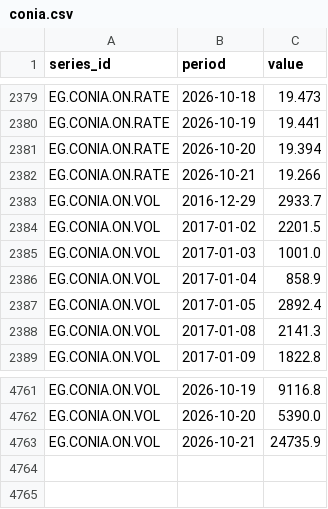
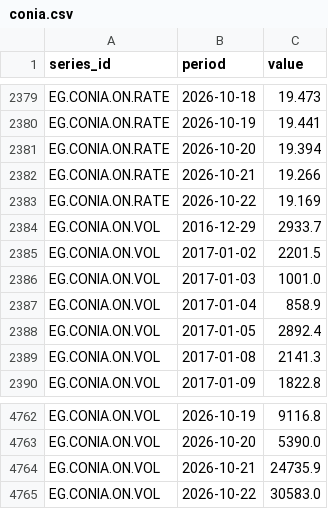
Before and after one commit to mogh0neim/egypt-macro, a CSV file: data/clean/series/conia.csv, drawn as a sheet; only a part is shown, gaps mark what is left out.

```diff
--- a/data/clean/series/conia.csv
+++ b/data/clean/series/conia.csv
@@ -2382,2 +2382,3 @@ EG.CONIA.ON.RATE,2026-10-20,19.394
 EG.CONIA.ON.RATE,2026-10-21,19.266
+EG.CONIA.ON.RATE,2026-10-22,19.169
 EG.CONIA.ON.VOL,2016-12-29,2933.7
@@ -4763 +4764,2 @@ EG.CONIA.ON.VOL,2026-10-20,5390.0
 EG.CONIA.ON.VOL,2026-10-21,24735.9
+EG.CONIA.ON.VOL,2026-10-22,30583.0
```
Also changed, not shown: data/clean/series/conia_index.csv, data/clean/series/fx_interbank.csv, 15 other files.
